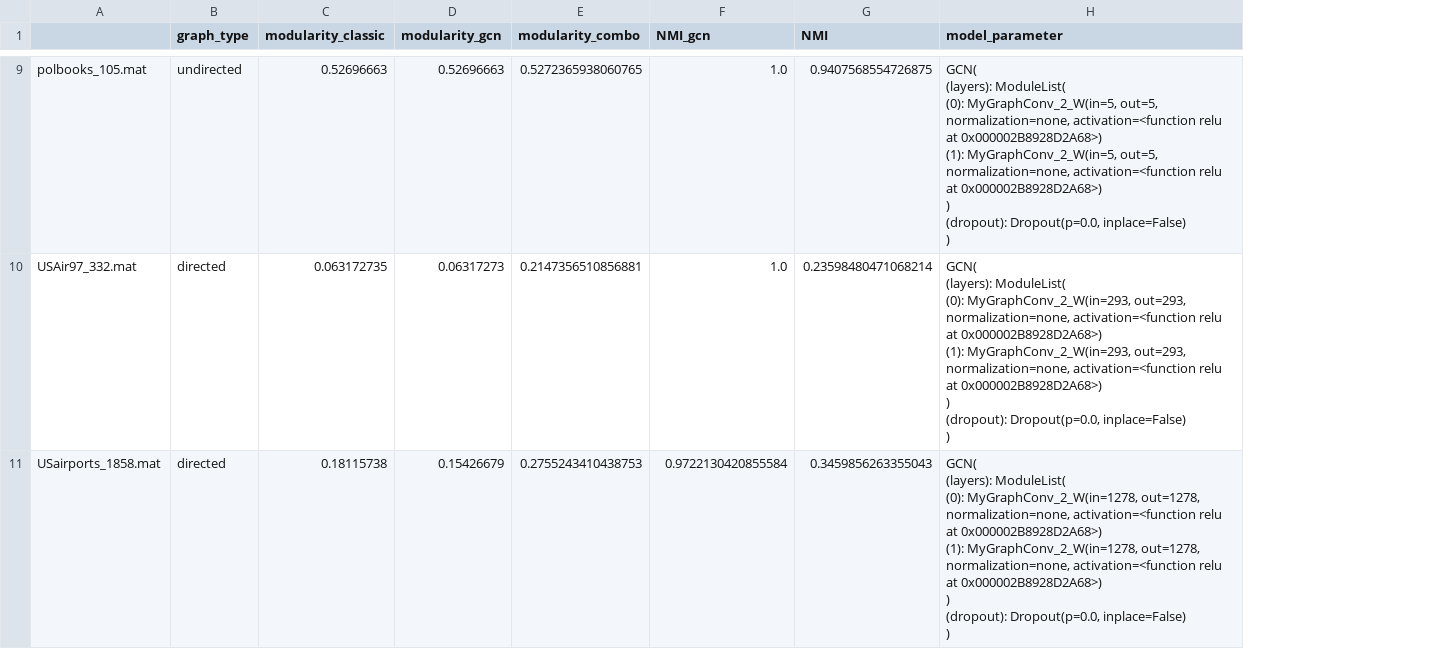
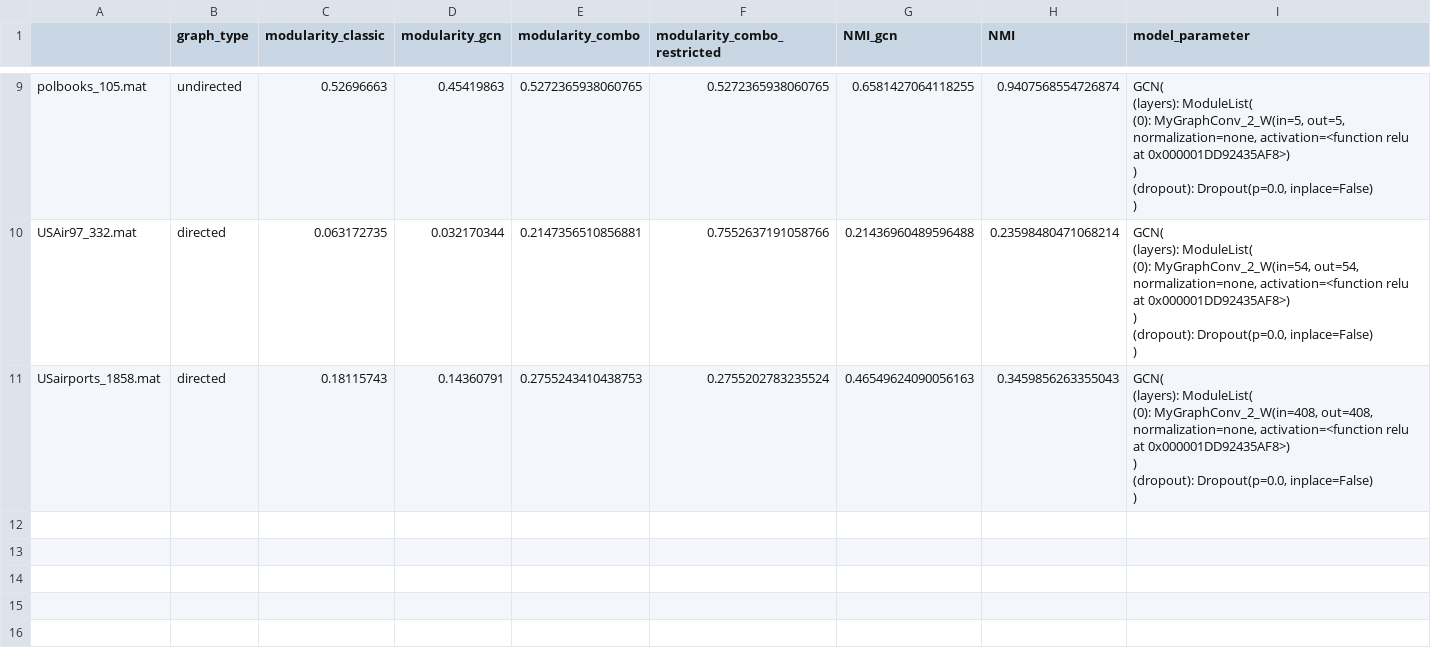
Before and after one commit to benno0810/GNN_dev, a CSV file: data/ComboSampleData/result1/result.csv, drawn as a sheet; only a part is shown, gaps mark what is left out; addresses are those after the commit; ↵ is a line break in a cell; the diff covers the shown part only; the diff names each change by its address in the sheet, - before the commit and + after, or states it on an @@ line.

```diff
--- a/data/ComboSampleData/result1/result.csv
+++ b/data/ComboSampleData/result1/result.csv
+column F (modularity_combo_restricted), rows 9-11: 0.5272365938060765 | 0.7552637191058766 | 0.2755202783235524
-D9 (modularity_gcn): 0.52696663
+D9 (modularity_gcn): 0.45419863
-G9 (NMI_gcn): 1.0
+G9 (NMI_gcn): 0.6581427064118255
-H9 (NMI): 0.9407568554726875
+H9 (NMI): 0.9407568554726874
-I9 (model_parameter): …relu at 0x000002B8928D2A68>) ↵ (1): MyGraphConv_2_W(in=5, out=5, normalization=none, activation=<function relu at 0x000002B8928D2A68>) ↵ ) ↵ (dropout):…
+I9 (model_parameter): …relu at 0x000001DD92435AF8>) ↵ ) ↵ (dropout):…
-D10 (modularity_gcn): 0.06317273
+D10 (modularity_gcn): 0.032170344
-G10 (NMI_gcn): 1.0
+G10 (NMI_gcn): 0.21436960489596488
-I10 (model_parameter): …ModuleList( ↵ (0): MyGraphConv_2_W(in=293, out=293, normalization=none, activation=<function relu at 0x000002B8928D2A68>) ↵ (1): MyGraphConv_2_W(in=293, out=293, normalization=none, activation=<function relu at 0x000002B8928D2A68>) ↵ ) ↵ (dropout):…
+I10 (model_parameter): …ModuleList( ↵ (0): MyGraphConv_2_W(in=54, out=54, normalization=none, activation=<function relu at 0x000001DD92435AF8>) ↵ ) ↵ (dropout):…
-C11 (modularity_classic): 0.18115738
+C11 (modularity_classic): 0.18115743
-D11 (modularity_gcn): 0.15426679
+D11 (modularity_gcn): 0.14360791
-G11 (NMI_gcn): 0.9722130420855584
+G11 (NMI_gcn): 0.46549624090056163
-I11 (model_parameter): …ModuleList( ↵ (0): MyGraphConv_2_W(in=1278, out=1278, normalization=none, activation=<function relu at 0x000002B8928D2A68>) ↵ (1): MyGraphConv_2_W(in=1278, out=1278, normalization=none, activation=<function relu at 0x000002B8928D2A68>) ↵ ) ↵ (dropout):…
+I11 (model_parameter): …ModuleList( ↵ (0): MyGraphConv_2_W(in=408, out=408, normalization=none, activation=<function relu at 0x000001DD92435AF8>) ↵ ) ↵ (dropout):…
```
Also changed, not shown: 30 edited cells elsewhere in this file, 25 other files.
